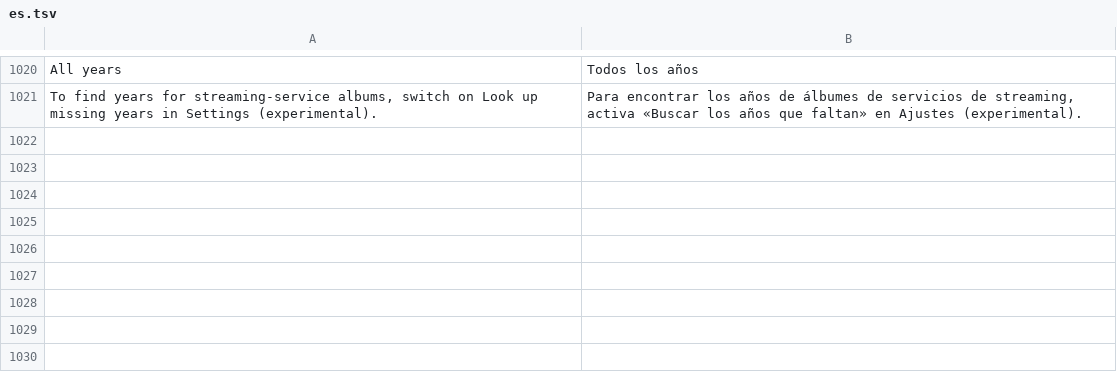
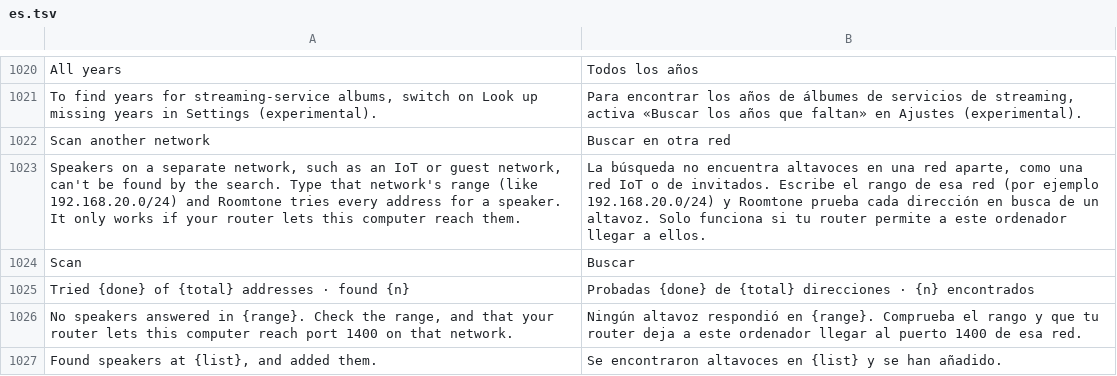
Before and after one commit to ChrispyGee/Roomtone, a TSV file: locales/es.tsv, drawn as a sheet; only a part is shown, gaps mark what is left out; the diff names each change by its address in the sheet, - before the commit and + after, or states it on an @@ line.

```diff
--- a/locales/es.tsv
+++ b/locales/es.tsv
+row 1022: Scan another network | Buscar en otra red
+row 1023: Speakers on a separate network, such as an IoT or guest network, can't be found by the search. Type that network's range (like 192.168.20.0/24) and Roomtone tries every address for a speaker. It only works if your router lets this computer reach them. | La búsqueda no encuentra altavoces en una red aparte, como una red IoT o de invitados. Escribe el rango de esa red (por ejemplo 192.168.20.0/24) y Roomtone prueba cada dirección en busca de un altavoz. Solo funciona si tu router permite a este ordenador llegar a ellos.
+row 1024: Scan | Buscar
+row 1025: Tried {done} of {total} addresses · found {n} | Probadas {done} de {total} direcciones · {n} encontrados
+row 1026: No speakers answered in {range}. Check the range, and that your router lets this computer reach port 1400 on that network. | Ningún altavoz respondió en {range}. Comprueba el rango y que tu router deja a este ordenador llegar al puerto 1400 de esa red.
+row 1027: Found speakers at {list}, and added them. | Se encontraron altavoces en {list} y se han añadido.
```
Also changed, not shown: locales/de.tsv, locales/fr.tsv, 15 other files.
